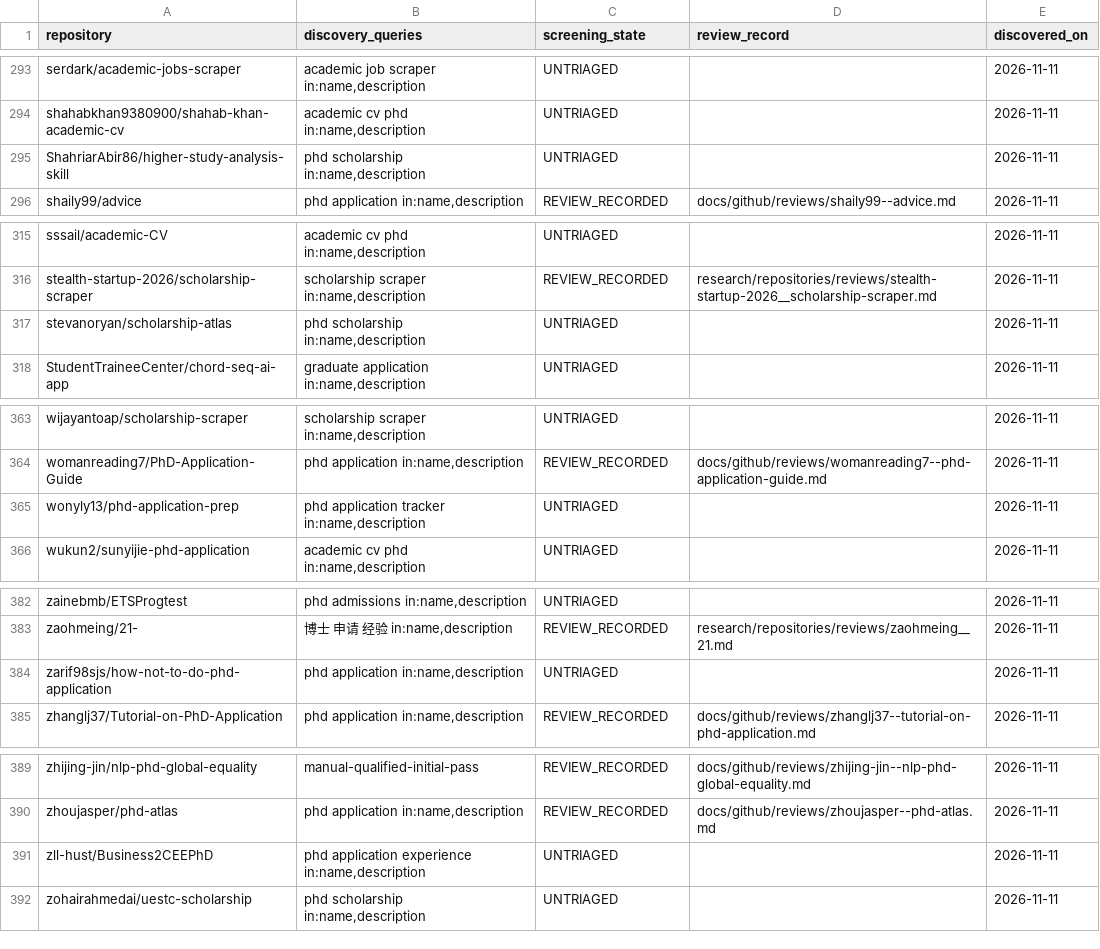
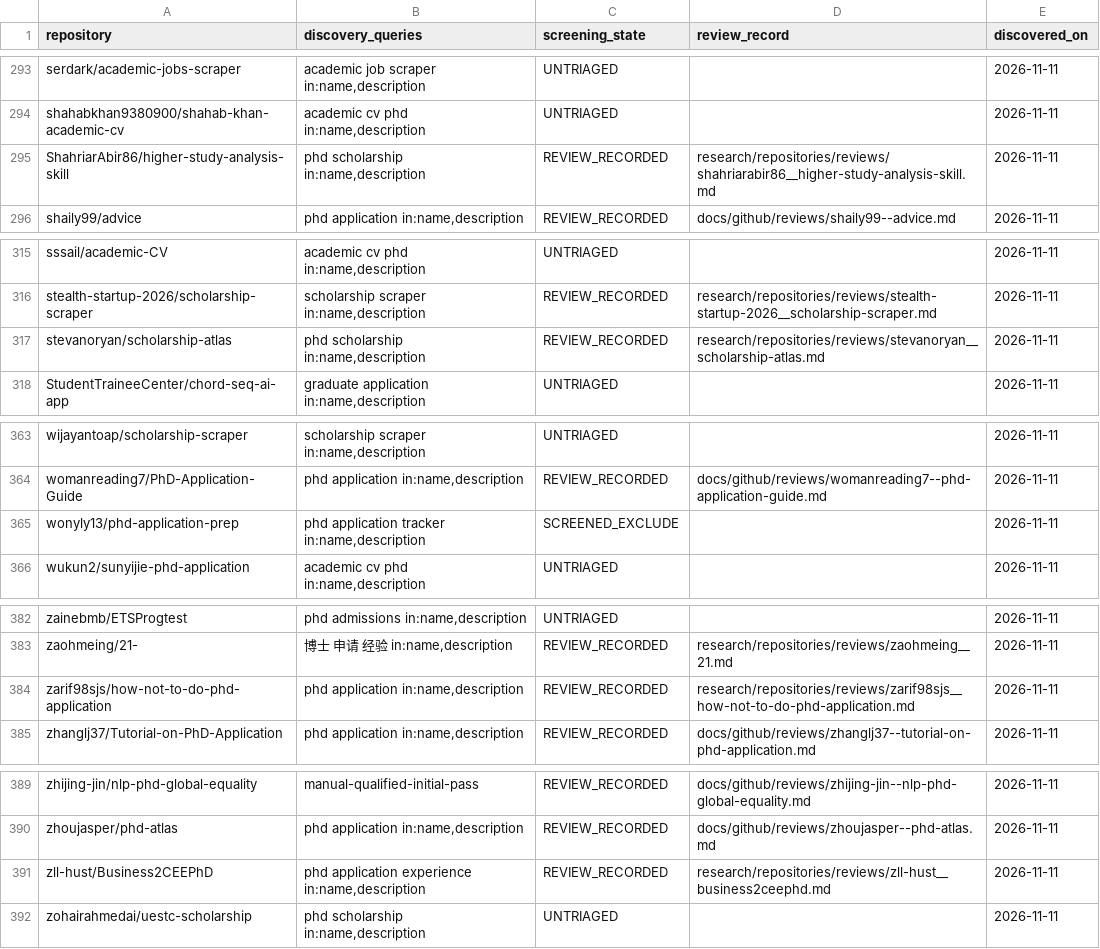
Before and after one commit to Armanasq/phd_application, a CSV file: data/github_discovery_candidates.csv, drawn as a sheet; only a part is shown, gaps mark what is left out.

```diff
--- a/data/github_discovery_candidates.csv
+++ b/data/github_discovery_candidates.csv
@@ -294,3 +294,3 @@
 "shahabkhan9380900/shahab-khan-academic-cv","academic cv phd in:name,description","UNTRIAGED","","2026-11-11"
-"ShahriarAbir86/higher-study-analysis-skill","phd scholarship in:name,description","UNTRIAGED","","2026-11-11"
+"ShahriarAbir86/higher-study-analysis-skill","phd scholarship in:name,description","REVIEW_RECORDED","research/repositories/reviews/shahriarabir86__higher-study-analysis-skill.md","2026-11-11"
 "shaily99/advice","phd application in:name,description","REVIEW_RECORDED","docs/github/reviews/shaily99--advice.md","2026-11-11"
@@ -316,3 +316,3 @@
 "stealth-startup-2026/scholarship-scraper","scholarship scraper in:name,description","REVIEW_RECORDED","research/repositories/reviews/stealth-startup-2026__scholarship-scraper.md","2026-11-11"
-"stevanoryan/scholarship-atlas","phd scholarship in:name,description","UNTRIAGED","","2026-11-11"
+"stevanoryan/scholarship-atlas","phd scholarship in:name,description","REVIEW_RECORDED","research/repositories/reviews/stevanoryan__scholarship-atlas.md","2026-11-11"
 "StudentTraineeCenter/chord-seq-ai-app","graduate application in:name,description","UNTRIAGED","","2026-11-11"
@@ -364,3 +364,3 @@
 "womanreading7/PhD-Application-Guide","phd application in:name,description","REVIEW_RECORDED","docs/github/reviews/womanreading7--phd-application-guide.md","2026-11-11"
-"wonyly13/phd-application-prep","phd application tracker in:name,description","UNTRIAGED","","2026-11-11"
+"wonyly13/phd-application-prep","phd application tracker in:name,description","SCREENED_EXCLUDE","","2026-11-11"
 "wukun2/sunyijie-phd-application","academic cv phd in:name,description","UNTRIAGED","","2026-11-11"
@@ -383,3 +383,3 @@
 "zaohmeing/21-","博士 申请 经验 in:name,description","REVIEW_RECORDED","research/repositories/reviews/zaohmeing__21.md","2026-11-11"
-"zarif98sjs/how-not-to-do-phd-application","phd application in:name,description","UNTRIAGED","","2026-11-11"
+"zarif98sjs/how-not-to-do-phd-application","phd application in:name,description","REVIEW_RECORDED","research/repositories/reviews/zarif98sjs__how-not-to-do-phd-application.md","2026-11-11"
 "zhanglj37/Tutorial-on-PhD-Application","phd application in:name,description","REVIEW_RECORDED","docs/github/reviews/zhanglj37--tutorial-on-phd-application.md","2026-11-11"
@@ -390,3 +390,3 @@
 "zhoujasper/phd-atlas","phd application in:name,description","REVIEW_RECORDED","docs/github/reviews/zhoujasper--phd-atlas.md","2026-11-11"
-"zll-hust/Business2CEEPhD","phd application experience in:name,description","UNTRIAGED","","2026-11-11"
+"zll-hust/Business2CEEPhD","phd application experience in:name,description","REVIEW_RECORDED","research/repositories/reviews/zll-hust__business2ceephd.md","2026-11-11"
 "zohairahmedai/uestc-scholarship","phd scholarship in:name,description","UNTRIAGED","","2026-11-11"
```
Also changed, not shown: data/exclusions.csv, data/repositories.csv, 10 other files.
